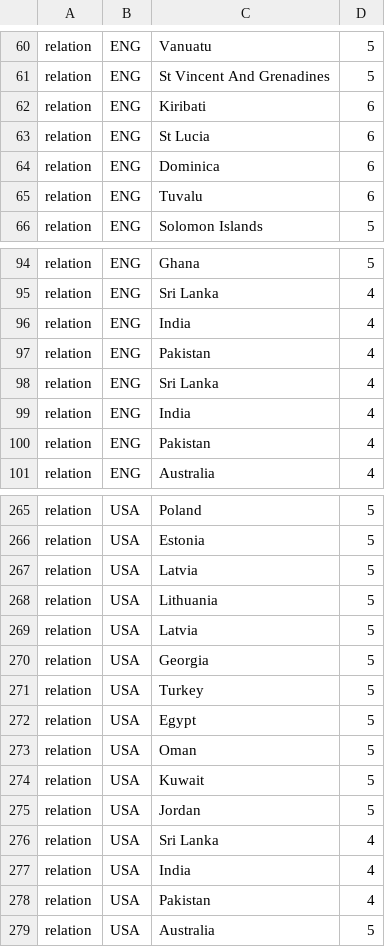
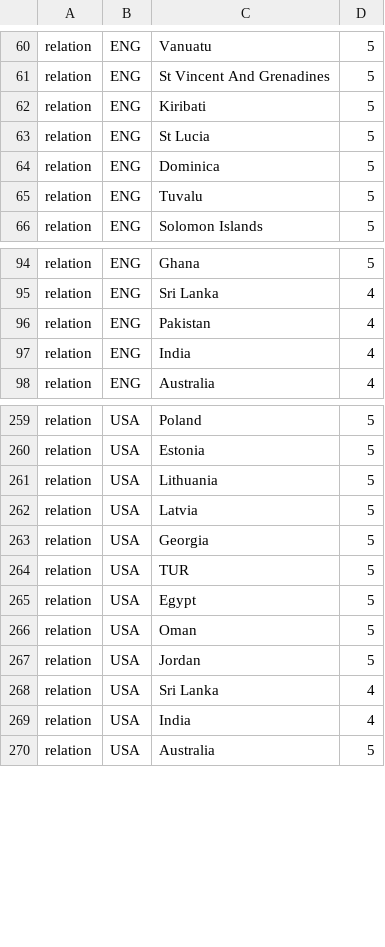
Before and after one commit to simsulla/nwomod, a CSV file: NWO/doc/history_diplomacy_1992.csv, drawn as a sheet; only a part is shown, gaps mark what is left out; the diff covers the shown part only.

```diff
--- a/NWO/doc/history_diplomacy_1992.csv
+++ b/NWO/doc/history_diplomacy_1992.csv
@@ -61,6 +61,6 @@ relation;ENG;Vanuatu;5
 relation;ENG;St Vincent And Grenadines;5
-relation;ENG;Kiribati;6
-relation;ENG;St Lucia;6
-relation;ENG;Dominica;6
-relation;ENG;Tuvalu;6
+relation;ENG;Kiribati;5
+relation;ENG;St Lucia;5
+relation;ENG;Dominica;5
+relation;ENG;Tuvalu;5
 relation;ENG;Solomon Islands;5
@@ -95,7 +95,4 @@ relation;ENG;Ghana;5
 relation;ENG;Sri Lanka;4
+relation;ENG;Pakistan;4
 relation;ENG;India;4
-relation;ENG;Pakistan;4
-relation;ENG;Sri Lanka;4
-relation;ENG;India;4
-relation;ENG;Pakistan;4
 relation;ENG;Australia;4
@@ -266,3 +260,2 @@ relation;USA;Poland;5
 relation;USA;Estonia;5
-relation;USA;Latvia;5
 relation;USA;Lithuania;5
@@ -270,6 +263,5 @@ relation;USA;Latvia;5
 relation;USA;Georgia;5
-relation;USA;Turkey;5
+relation;USA;TUR;5
 relation;USA;Egypt;5
 relation;USA;Oman;5
-relation;USA;Kuwait;5
 relation;USA;Jordan;5
@@ -277,3 +269,2 @@ relation;USA;Sri Lanka;4
 relation;USA;India;4
-relation;USA;Pakistan;4
 relation;USA;Australia;5
```
Also changed, not shown: 3 removed rows elsewhere in this file, 3 other files.
